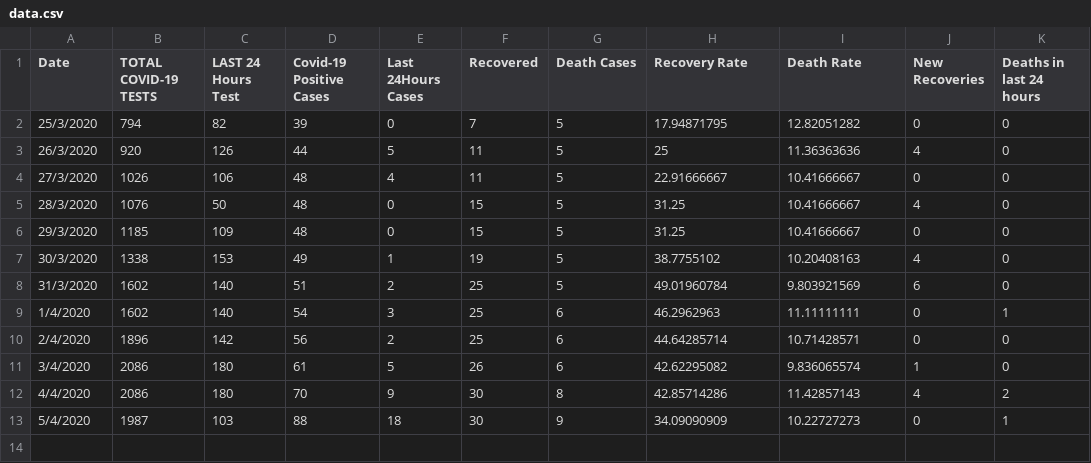
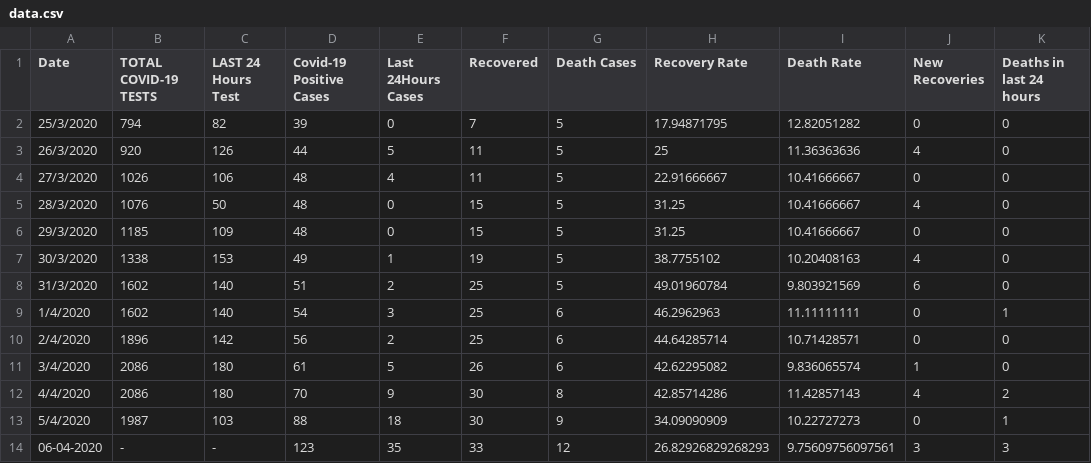
Before and after one commit to abrarhasinkml/COVID-19BD, a CSV file: data.csv, drawn as a sheet.

Commit message:
New scraper for corona.gov.bd, IEDCR table currently down, data file updated till 6th April

```diff
--- a/data.csv
+++ b/data.csv
@@ -13 +13,2 @@ Date,TOTAL COVID-19 TESTS,LAST 24 Hours Test,Covid-19 Positive Cases,Last 24Hour
 5/4/2020,1987,103,88,18,30,9,34.09090909,10.22727273,0,1
+06-04-2020,-,-,123,35,33,12,26.82926829268293,9.75609756097561,3,3
```
Also changed, not shown: 1 other file.
